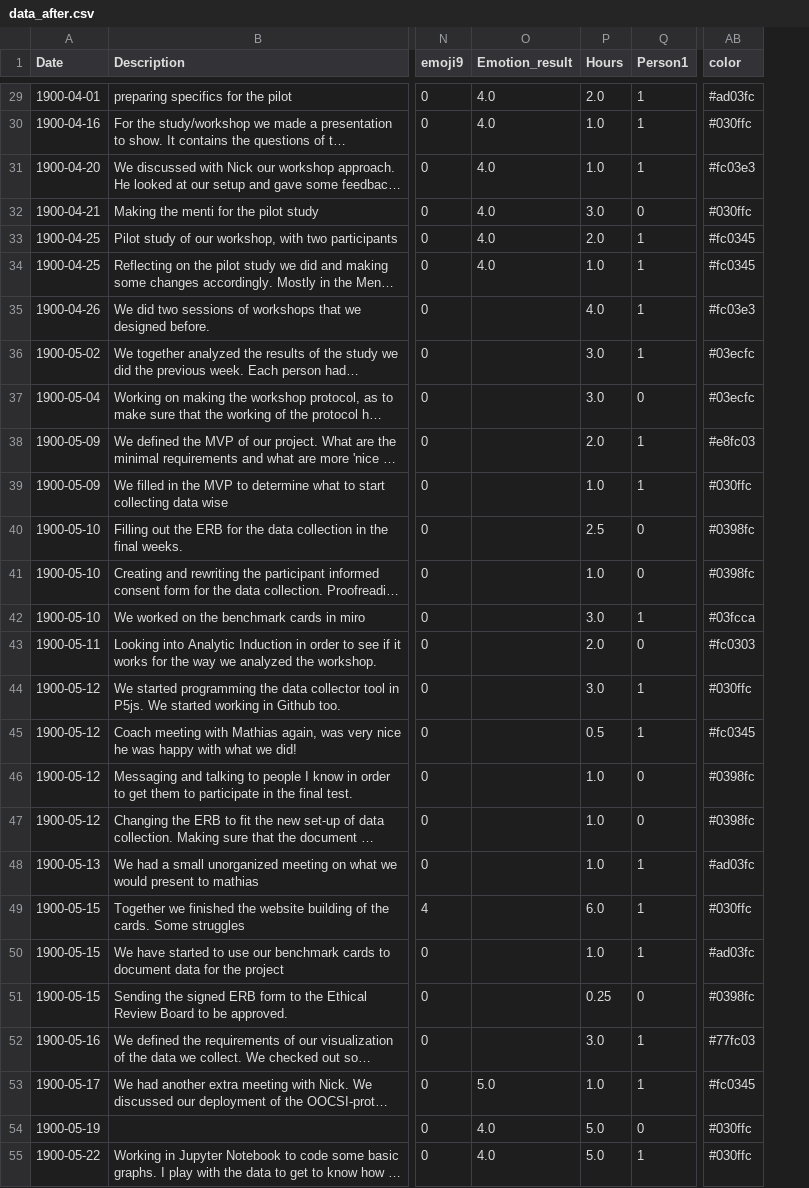
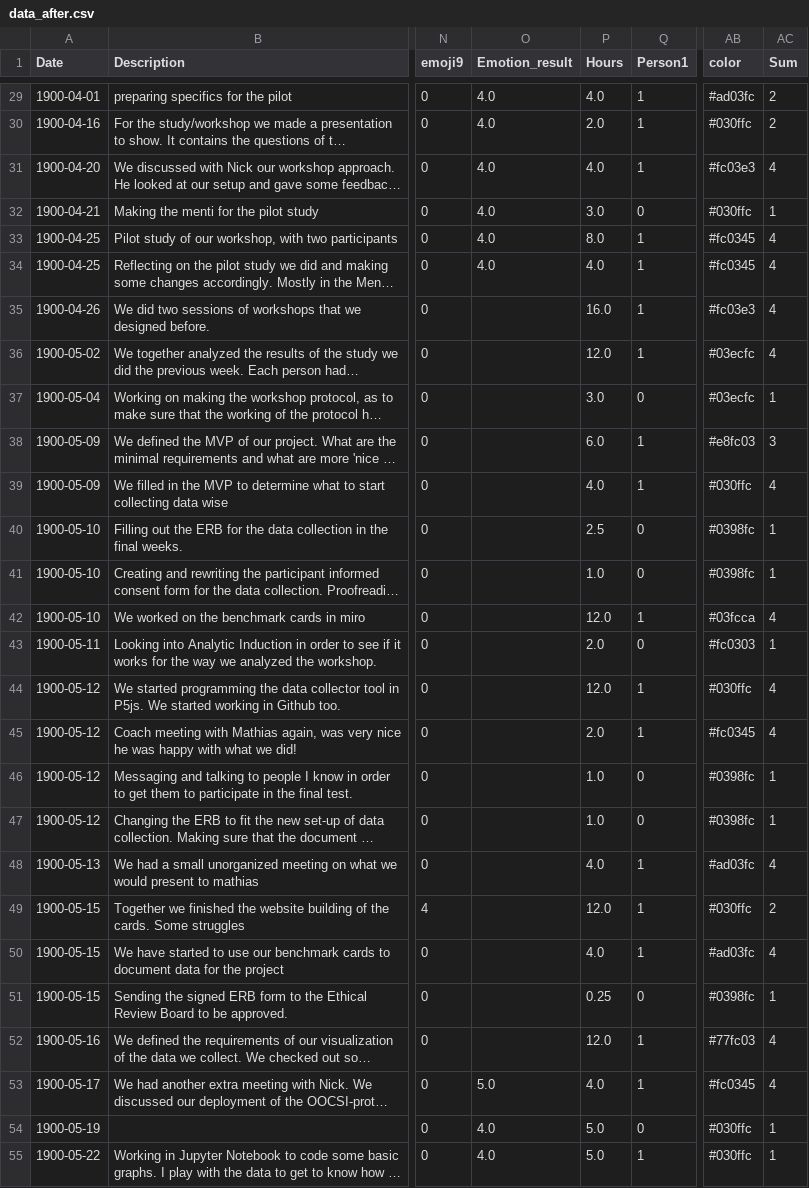
Before and after one commit to MaasGoudswaard/amcharts, a CSV file: data_after.csv, drawn as a sheet; only a part is shown, gaps mark what is left out; long unchanged cells end in …; the diff covers the shown part only; the diff names each change by its address in the sheet, - before the commit and + after, or states it on an @@ line.

```diff
--- a/data_after.csv
+++ b/data_after.csv
+column AC (Sum), rows 29-55: 2 | 2 | 4 | 1 | 4 | 4 | 4 | 4 | 1 | 3 | 4 | 1 | 1 | 4 | 1 | 4 | 4 | 1 | 1 | 4 | 2 | 4 | 1 | 4 | 4 | 1 | 1
-P29 (Hours): 2.0
+P29 (Hours): 4.0
-P30 (Hours): 1.0
+P30 (Hours): 2.0
-P31 (Hours): 1.0
+P31 (Hours): 4.0
-P33 (Hours): 2.0
+P33 (Hours): 8.0
-P34 (Hours): 1.0
+P34 (Hours): 4.0
-P35 (Hours): 4.0
+P35 (Hours): 16.0
-P36 (Hours): 3.0
+P36 (Hours): 12.0
-P38 (Hours): 2.0
+P38 (Hours): 6.0
-P39 (Hours): 1.0
+P39 (Hours): 4.0
-P42 (Hours): 3.0
+P42 (Hours): 12.0
-P44 (Hours): 3.0
+P44 (Hours): 12.0
-P45 (Hours): 0.5
+P45 (Hours): 2.0
-P48 (Hours): 1.0
+P48 (Hours): 4.0
-P49 (Hours): 6.0
+P49 (Hours): 12.0
-P50 (Hours): 1.0
+P50 (Hours): 4.0
-P52 (Hours): 3.0
+P52 (Hours): 12.0
-P53 (Hours): 1.0
+P53 (Hours): 4.0
```
Also changed, not shown: 18 edited cells elsewhere in this file.
